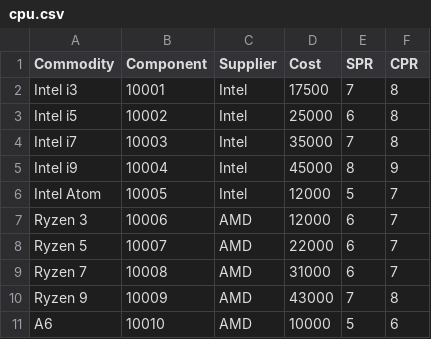
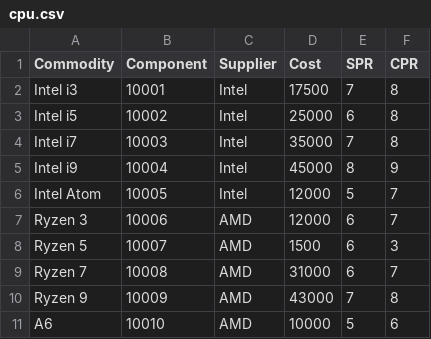
Before and after one commit to Mandeepsahoo/delldata, a CSV file: cpu.csv, drawn as a sheet.

```diff
--- a/cpu.csv
+++ b/cpu.csv
@@ -7,3 +7,3 @@ Intel Atom,10005,Intel,12000,5,7
 Ryzen 3,10006,AMD,12000,6,7
-Ryzen 5,10007,AMD,22000,6,7
+Ryzen 5,10007,AMD,1500,6,3
 Ryzen 7,10008,AMD,31000,6,7
```
Also changed, not shown: 1 other file.
